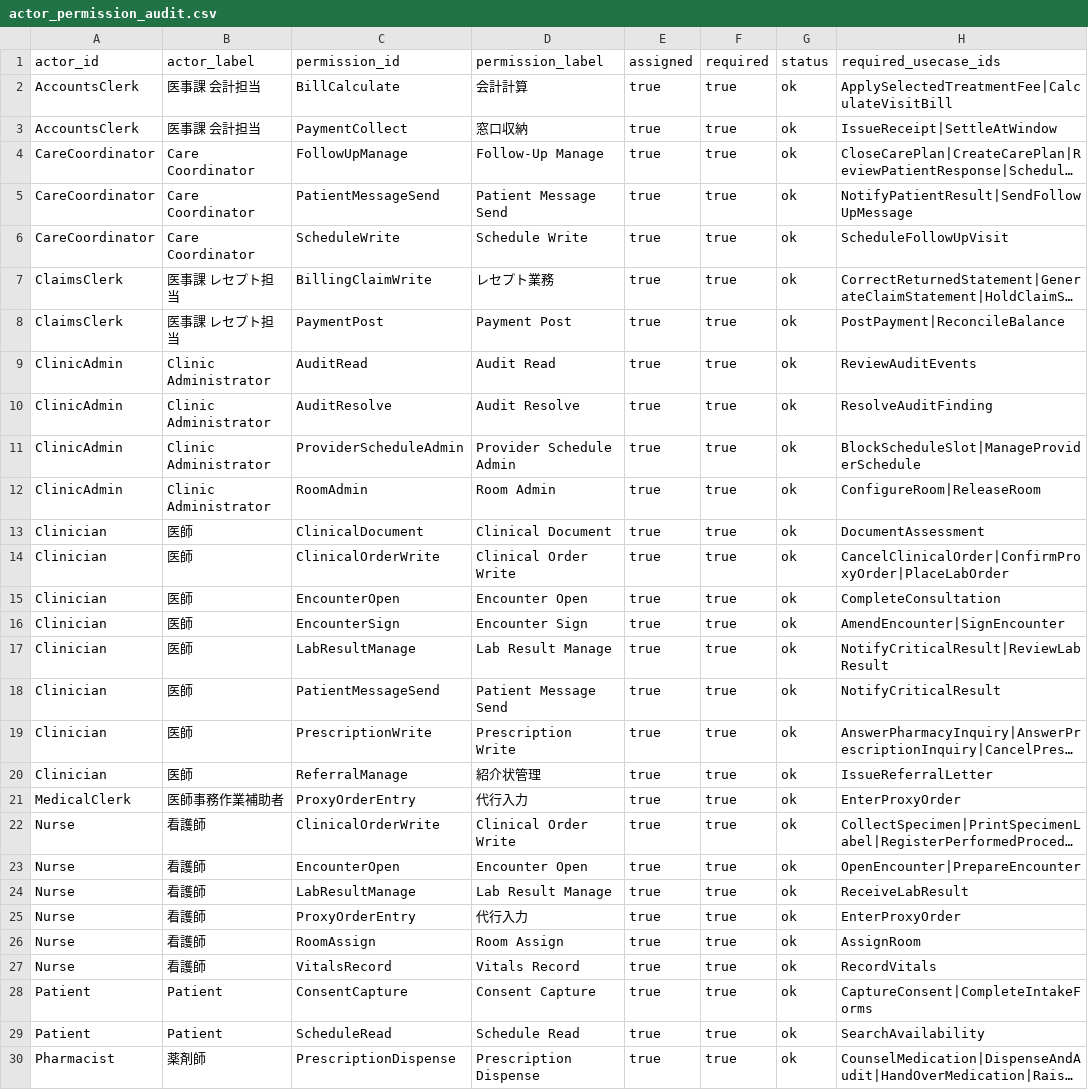
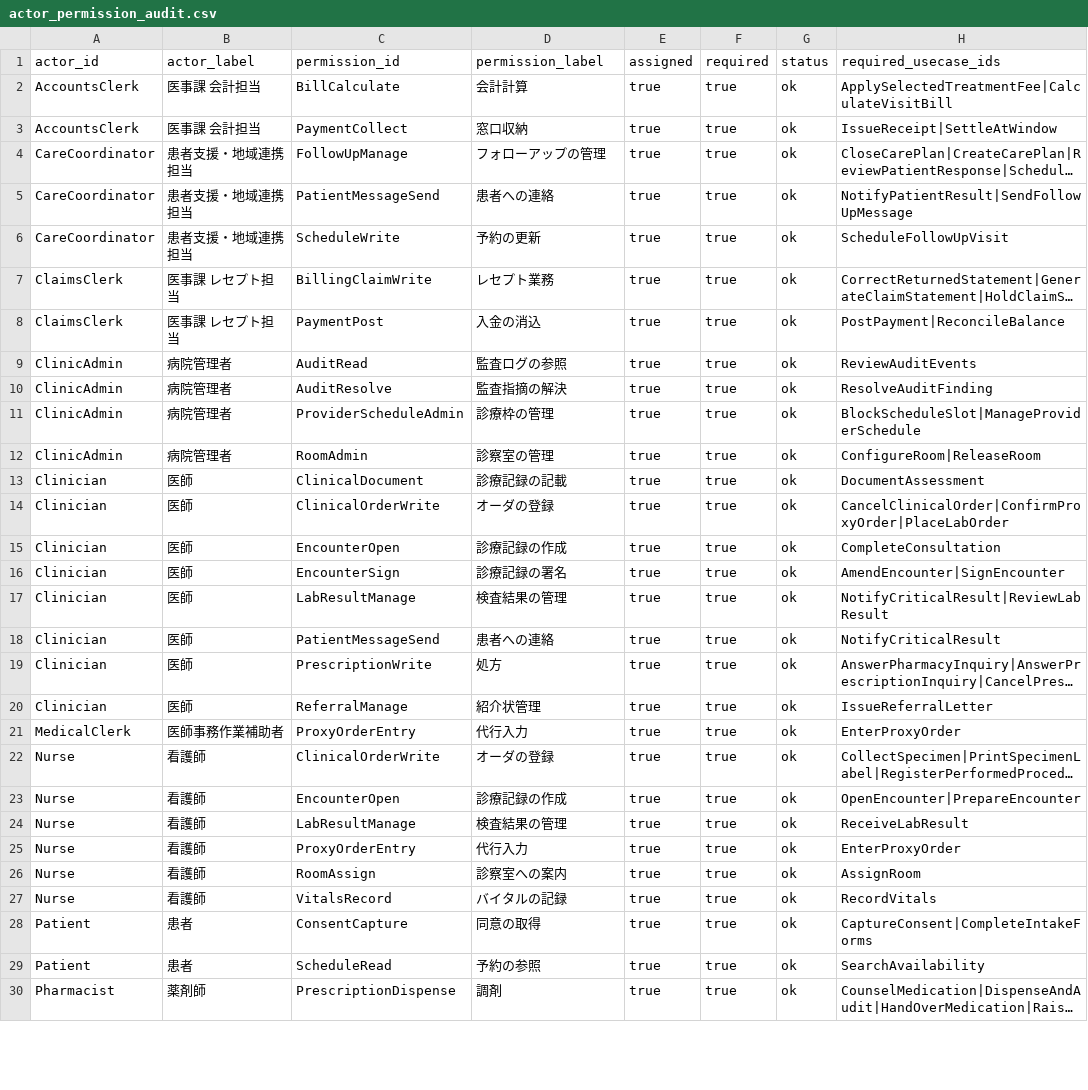
Before and after one commit to manji-0/rdra-ish-dsl, a CSV file: samples/clinic-ops/out/actor_permission_audit.csv, drawn as a sheet; only a part is shown; long unchanged cells end in …; the diff covers the shown part only; the diff names each change by its address in the sheet, - before the commit and + after, or states it on an @@ line.

```diff
--- a/samples/clinic-ops/out/actor_permission_audit.csv
+++ b/samples/clinic-ops/out/actor_permission_audit.csv
-B4:B6 (actor_label): Care Coordinator
+B4:B6 (actor_label): 患者支援・地域連携担当
-D4 (permission_label): Follow-Up Manage
+D4 (permission_label): フォローアップの管理
-D5 (permission_label): Patient Message Send
+D5 (permission_label): 患者への連絡
-D6 (permission_label): Schedule Write
+D6 (permission_label): 予約の更新
-D8 (permission_label): Payment Post
+D8 (permission_label): 入金の消込
-B9:B12 (actor_label): Clinic Administrator
+B9:B12 (actor_label): 病院管理者
-D9 (permission_label): Audit Read
+D9 (permission_label): 監査ログの参照
-D10 (permission_label): Audit Resolve
+D10 (permission_label): 監査指摘の解決
-D11 (permission_label): Provider Schedule Admin
+D11 (permission_label): 診療枠の管理
-D12 (permission_label): Room Admin
+D12 (permission_label): 診察室の管理
-D13 (permission_label): Clinical Document
+D13 (permission_label): 診療記録の記載
-D14 (permission_label): Clinical Order Write
+D14 (permission_label): オーダの登録
-D15 (permission_label): Encounter Open
+D15 (permission_label): 診療記録の作成
-D16 (permission_label): Encounter Sign
+D16 (permission_label): 診療記録の署名
-D17 (permission_label): Lab Result Manage
+D17 (permission_label): 検査結果の管理
-D18 (permission_label): Patient Message Send
+D18 (permission_label): 患者への連絡
-D19 (permission_label): Prescription Write
+D19 (permission_label): 処方
-D22 (permission_label): Clinical Order Write
+D22 (permission_label): オーダの登録
-D23 (permission_label): Encounter Open
+D23 (permission_label): 診療記録の作成
-D24 (permission_label): Lab Result Manage
+D24 (permission_label): 検査結果の管理
-D26 (permission_label): Room Assign
+D26 (permission_label): 診察室への案内
-D27 (permission_label): Vitals Record
+D27 (permission_label): バイタルの記録
-B28:B29 (actor_label): Patient
+B28:B29 (actor_label): 患者
-D28 (permission_label): Consent Capture
+D28 (permission_label): 同意の取得
-D29 (permission_label): Schedule Read
+D29 (permission_label): 予約の参照
-D30 (permission_label): Prescription Dispense
+D30 (permission_label): 調剤
```
Also changed, not shown: 8 edited cells elsewhere in this file, 41 other files.
